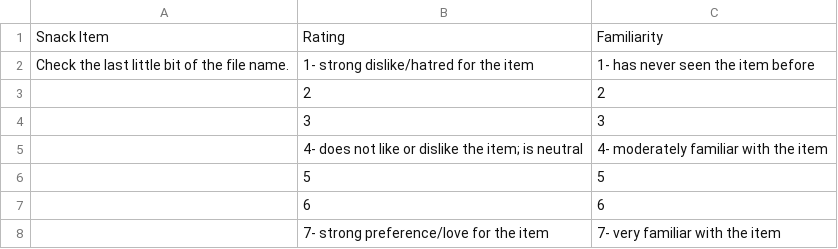
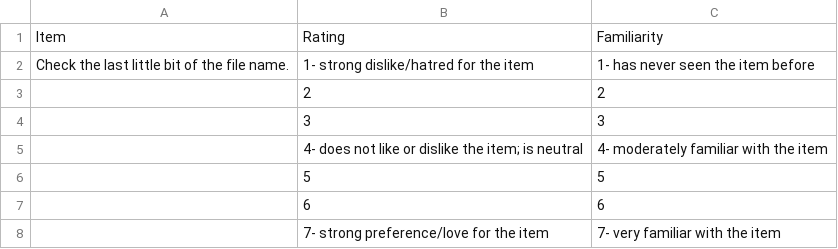
Before and after one commit to Lingwei-oy/Lab_Candidate_Assignment, a CSV file: TaskA_Key.csv, drawn as a sheet.

Commit message:
Update TaskA_Key.csv

```diff
--- a/TaskA_Key.csv
+++ b/TaskA_Key.csv
@@ -1,2 +1,2 @@
-Snack Item,Rating,Familiarity
+Item,Rating,Familiarity
 Check the last little bit of the file name.,1- strong dislike/hatred for the item,1- has never seen the item before
```
